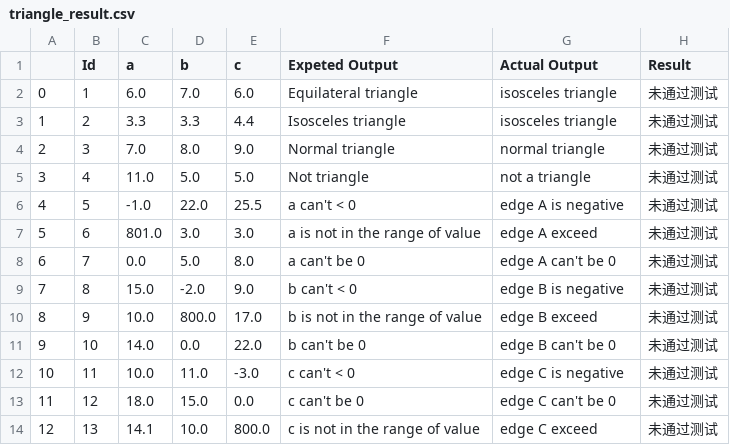
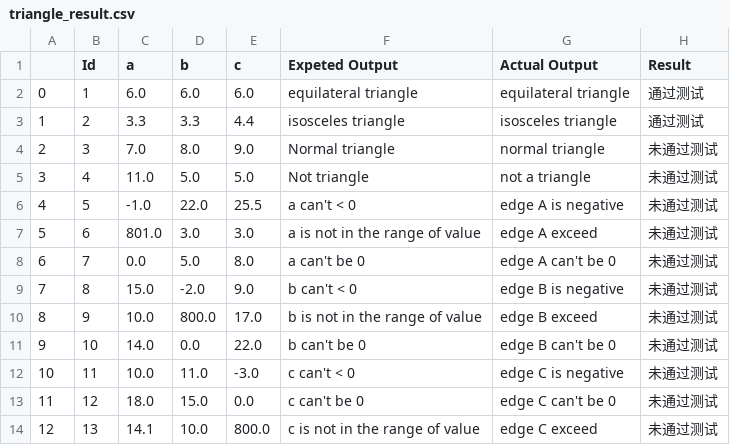
Before and after one commit to BoringMarsh/software-testing, a CSV file: SoftwareTesting-Backend/test case/triangle_result.csv (was SoftwareTesting-Backend/triangle_result.csv), drawn as a sheet.

```diff
--- a/SoftwareTesting-Backend/triangle_result.csv
+++ b/SoftwareTesting-Backend/test case/triangle_result.csv
@@ -1,4 +1,4 @@
 ,Id,a,b,c,Expeted Output,Actual Output,Result
-0,1,6.0,7.0,6.0,Equilateral triangle,isosceles triangle,未通过测试
-1,2,3.3,3.3,4.4,Isosceles triangle,isosceles triangle,未通过测试
+0,1,6.0,6.0,6.0,equilateral triangle,equilateral triangle,通过测试
+1,2,3.3,3.3,4.4,isosceles triangle,isosceles triangle,通过测试
 2,3,7.0,8.0,9.0,Normal triangle,normal triangle,未通过测试
```
Also changed, not shown: SoftwareTesting-Backend/test case/calendar_result.csv, 28 other files.
